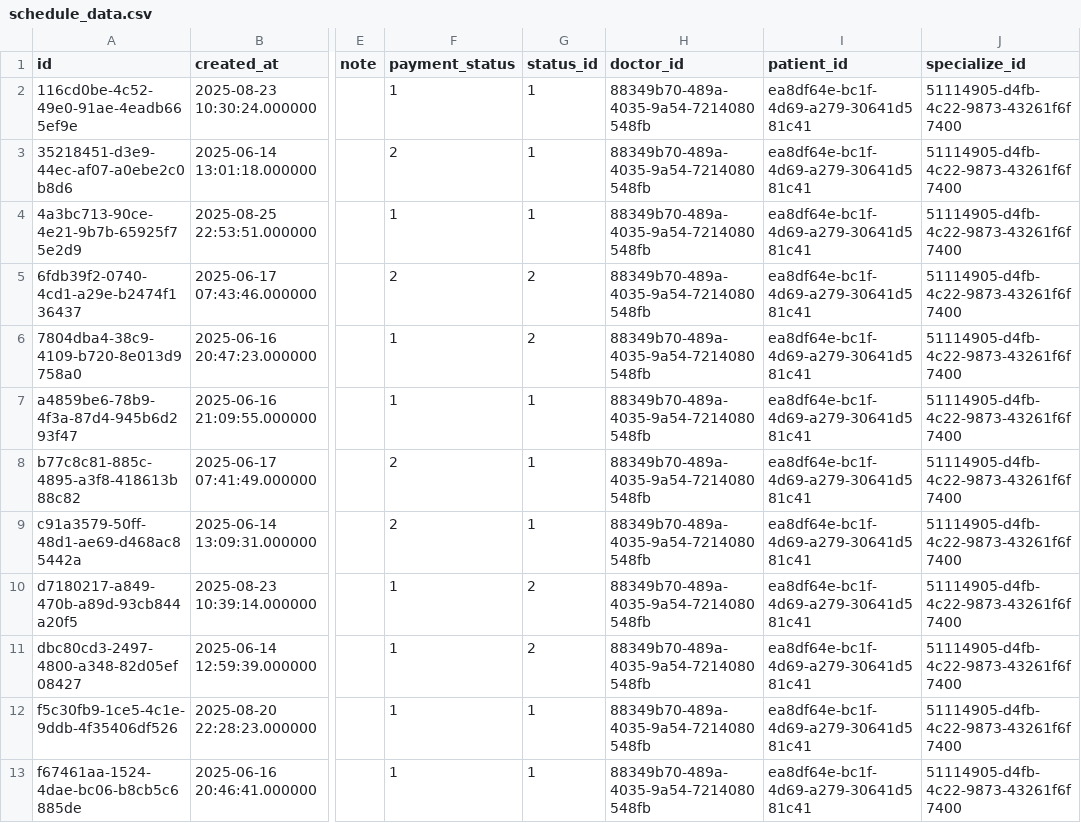
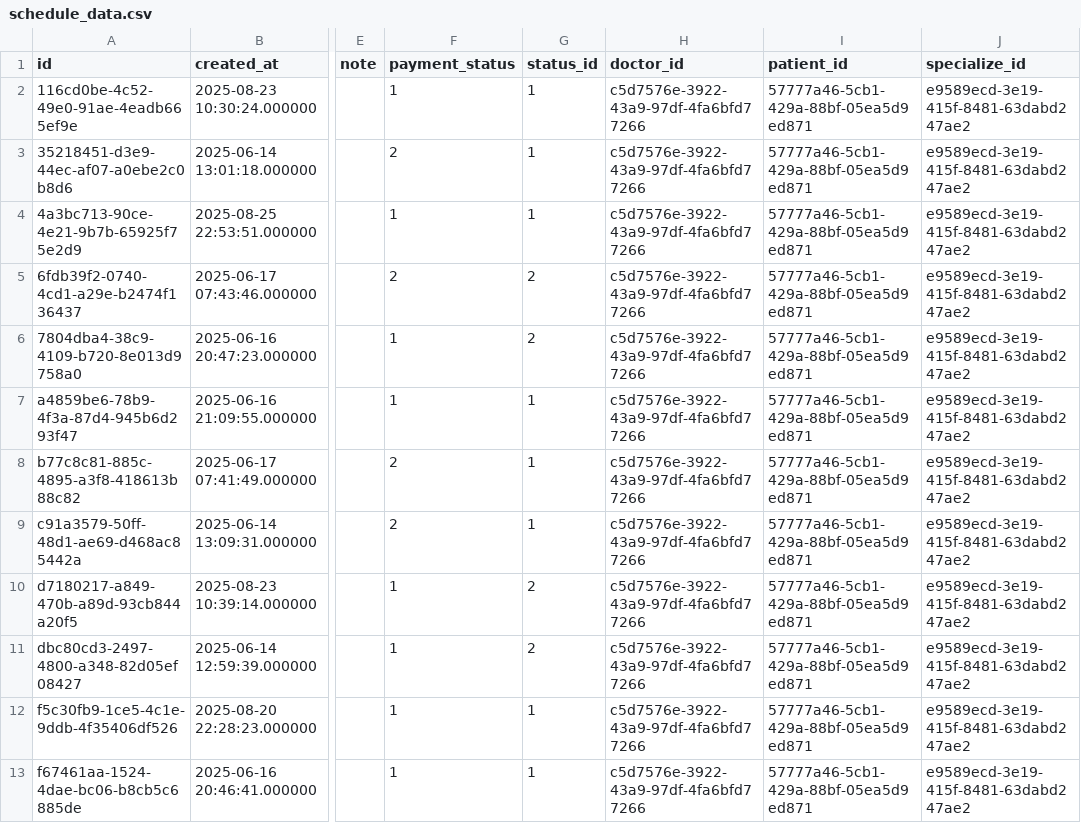
Before and after one commit to RoanDevBackend/Bekoo, a CSV file: booking-server-command/src/main/resources/data/schedule_data.csv, drawn as a sheet; only a part is shown, gaps mark what is left out; the diff names each change by its address in the sheet, - before the commit and + after, or states it on an @@ line.

```diff
--- a/booking-server-command/src/main/resources/data/schedule_data.csv
+++ b/booking-server-command/src/main/resources/data/schedule_data.csv
-H2:H13 (doctor_id): 88349b70-489a-4035-9a54-7214080548fb
+H2:H13 (doctor_id): c5d7576e-3922-43a9-97df-4fa6bfd77266
-I2:I13 (patient_id): ea8df64e-bc1f-4d69-a279-30641d581c41
+I2:I13 (patient_id): 57777a46-5cb1-429a-88bf-05ea5d9ed871
-J2:J13 (specialize_id): 51114905-d4fb-4c22-9873-43261f6f7400
+J2:J13 (specialize_id): e9589ecd-3e19-415f-8481-63dabd247ae2
```
Also changed, not shown: 4 other files.
